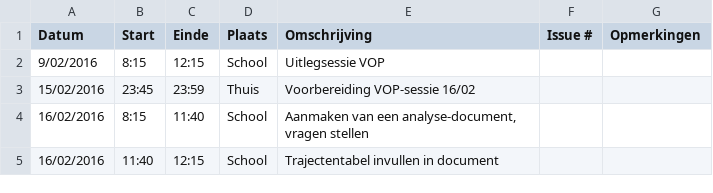
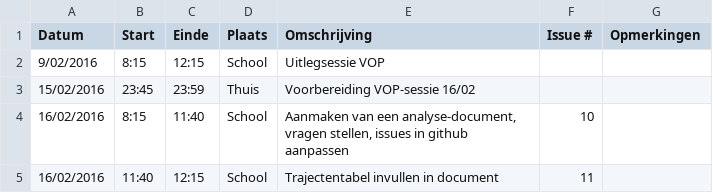
Before and after one commit to ghentlivinglab/Traffic-Travel-Time-Analyzer-3, a CSV file: Simon-VandemoorteleLogboek.csv, drawn as a sheet.

Commit message:
Update Simon-VandemoorteleLogboek.csv

```diff
--- a/Simon-VandemoorteleLogboek.csv
+++ b/Simon-VandemoorteleLogboek.csv
@@ -3,3 +3,3 @@ Datum,Start,Einde,Plaats,Omschrijving,Issue #,Opmerkingen
 15/02/2016,23:45,23:59,Thuis,Voorbereiding VOP-sessie 16/02,,
-16/02/2016,8:15,11:40,School,"Aanmaken van een analyse-document, vragen stellen",,
-16/02/2016,11:40,12:15,School,"Trajectentabel invullen in document",,
+16/02/2016,8:15,11:40,School,"Aanmaken van een analyse-document, vragen stellen, issues in github aanpassen",10,
+16/02/2016,11:40,12:15,School,"Trajectentabel invullen in document",11,
```
